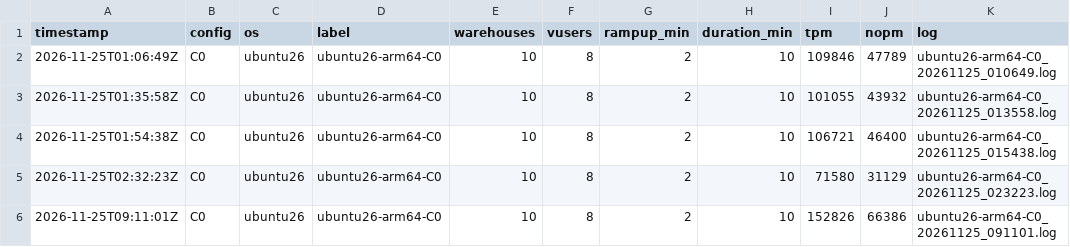
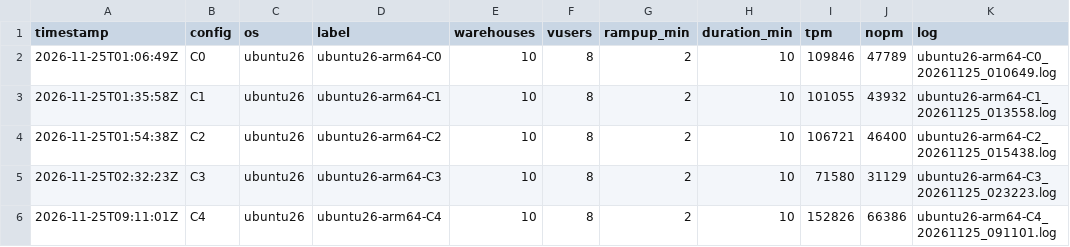
Before and after one commit to mikhaylovilya/hammerDB-bench, a CSV file: results/vm-bench-results.csv, drawn as a sheet.

Commit message:
chore: fix bench results naming

```diff
--- a/results/vm-bench-results.csv
+++ b/results/vm-bench-results.csv
@@ -2,5 +2,5 @@ timestamp,config,os,label,warehouses,vusers,rampup_min,duration_min,tpm,nopm,log
 2026-11-25T01:06:49Z,C0,ubuntu26,ubuntu26-arm64-C0,10,8,2,10,109846,47789,ubuntu26-arm64-C0_20261125_010649.log
-2026-11-25T01:35:58Z,C0,ubuntu26,ubuntu26-arm64-C0,10,8,2,10,101055,43932,ubuntu26-arm64-C0_20261125_013558.log
-2026-11-25T01:54:38Z,C0,ubuntu26,ubuntu26-arm64-C0,10,8,2,10,106721,46400,ubuntu26-arm64-C0_20261125_015438.log
-2026-11-25T02:32:23Z,C0,ubuntu26,ubuntu26-arm64-C0,10,8,2,10,71580,31129,ubuntu26-arm64-C0_20261125_023223.log
-2026-11-25T09:11:01Z,C0,ubuntu26,ubuntu26-arm64-C0,10,8,2,10,152826,66386,ubuntu26-arm64-C0_20261125_091101.log
+2026-11-25T01:35:58Z,C1,ubuntu26,ubuntu26-arm64-C1,10,8,2,10,101055,43932,ubuntu26-arm64-C1_20261125_013558.log
+2026-11-25T01:54:38Z,C2,ubuntu26,ubuntu26-arm64-C2,10,8,2,10,106721,46400,ubuntu26-arm64-C2_20261125_015438.log
+2026-11-25T02:32:23Z,C3,ubuntu26,ubuntu26-arm64-C3,10,8,2,10,71580,31129,ubuntu26-arm64-C3_20261125_023223.log
+2026-11-25T09:11:01Z,C4,ubuntu26,ubuntu26-arm64-C4,10,8,2,10,152826,66386,ubuntu26-arm64-C4_20261125_091101.log
```
Also changed, not shown: 8 other files.
